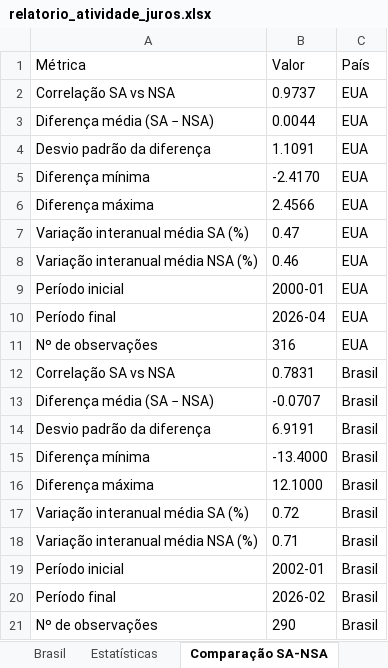
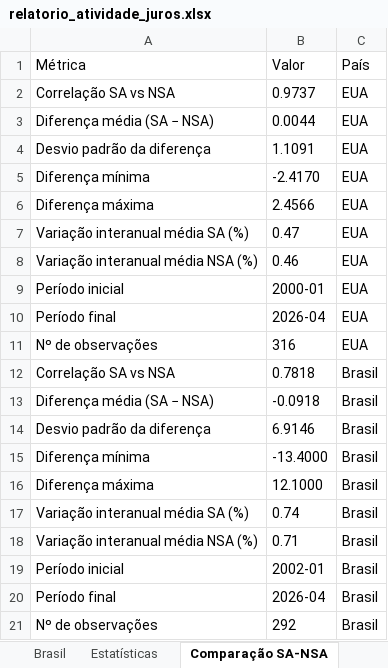
Before and after one commit to heitsikzin-bit/relatorio-atividade-juros, an Excel workbook: relatorio_atividade_juros.xlsx, sheet Comparação SA-NSA, drawn as a sheet; values as stored, in another font and other column widths than the file's, no borders; the diff names each change by its address in the sheet, - before the commit and + after, or states it on an @@ line.

```diff
--- a/relatorio_atividade_juros.xlsx (sheet Comparação SA-NSA)
+++ b/relatorio_atividade_juros.xlsx (sheet Comparação SA-NSA)
-B12 (Valor): 0.7831
+B12 (Valor): 0.7818
-B13 (Valor): -0.0707
+B13 (Valor): -0.0918
-B14 (Valor): 6.9191
+B14 (Valor): 6.9146
-B17 (Valor): 0.72
+B17 (Valor): 0.74
-B20 (Valor): 2026-02
+B20 (Valor): 2026-04
-B21 (Valor): 290
+B21 (Valor): 292
```
Also changed, not shown: sheet Brasil, sheet Estatísticas, sheet EUA, 5 other files.
